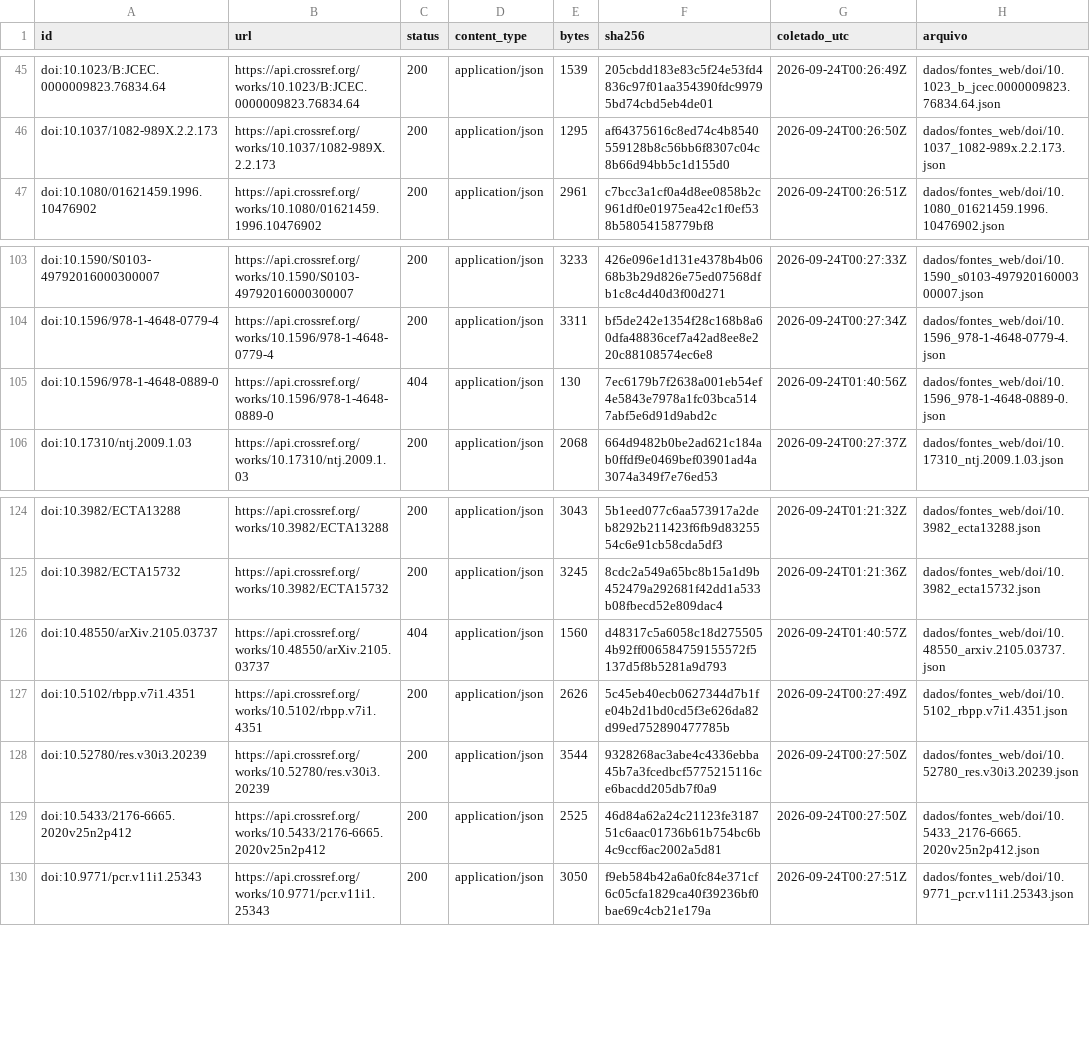
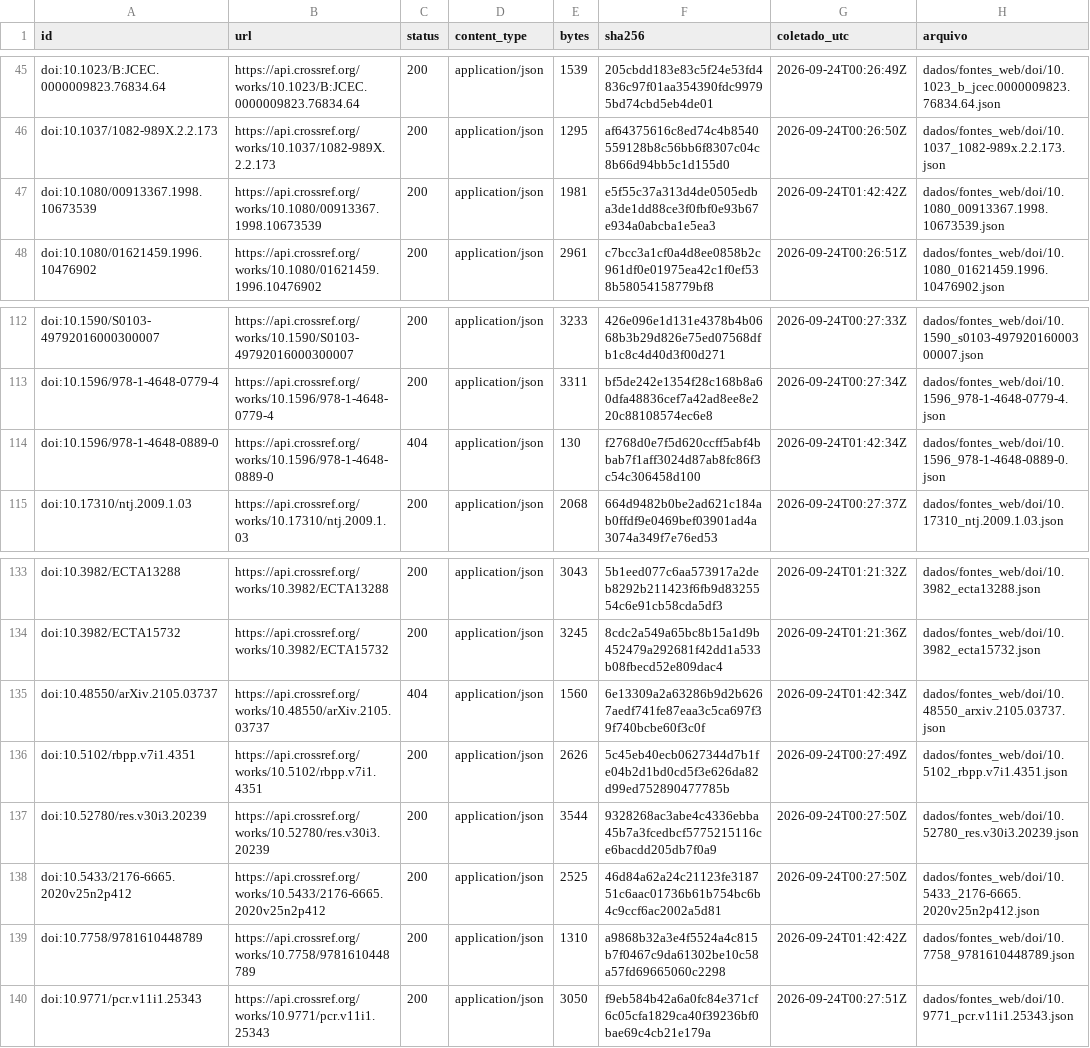
Before and after one commit to fcarva/aval-pol, a CSV file: dados/fontes_web/manifesto.csv, drawn as a sheet; only a part is shown, gaps mark what is left out; the diff covers the shown part only.

```diff
--- a/dados/fontes_web/manifesto.csv
+++ b/dados/fontes_web/manifesto.csv
@@ -46,2 +46,3 @@ doi:10.1023/B:JCEC.0000009823.76834.64,https://api.crossref.org/works/10.1023/B:
 doi:10.1037/1082-989X.2.2.173,https://api.crossref.org/works/10.1037/1082-989X.2.2.173,200,application/json,1295,af64375616c8ed74c4b8540559128b8c56bb6f8307c04c8b66d94bb5c1d155d0,2026-09-24T00:26:50Z,dados/fontes_web/doi/10.1037_1082-989x.2.2.173.json
+doi:10.1080/00913367.1998.10673539,https://api.crossref.org/works/10.1080/00913367.1998.10673539,200,application/json,1981,e5f55c37a313d4de0505edba3de1dd88ce3f0fbf0e93b67e934a0abcba1e5ea3,2026-09-24T01:42:42Z,dados/fontes_web/doi/10.1080_00913367.1998.10673539.json
 doi:10.1080/01621459.1996.10476902,https://api.crossref.org/works/10.1080/01621459.1996.10476902,200,application/json,2961,c7bcc3a1cf0a4d8ee0858b2c961df0e01975ea42c1f0ef538b58054158779bf8,2026-09-24T00:26:51Z,dados/fontes_web/doi/10.1080_01621459.1996.10476902.json
@@ -104,3 +113,3 @@ doi:10.1590/S0103-49792016000300007,https://api.crossref.org/works/10.1590/S0103
 doi:10.1596/978-1-4648-0779-4,https://api.crossref.org/works/10.1596/978-1-4648-0779-4,200,application/json,3311,bf5de242e1354f28c168b8a60dfa48836cef7a42ad8ee8e220c88108574ec6e8,2026-09-24T00:27:34Z,dados/fontes_web/doi/10.1596_978-1-4648-0779-4.json
-doi:10.1596/978-1-4648-0889-0,https://api.crossref.org/works/10.1596/978-1-4648-0889-0,404,application/json,130,7ec6179b7f2638a001eb54ef4e5843e7978a1fc03bca5147abf5e6d91d9abd2c,2026-09-24T01:40:56Z,dados/fontes_web/doi/10.1596_978-1-4648-0889-0.json
+doi:10.1596/978-1-4648-0889-0,https://api.crossref.org/works/10.1596/978-1-4648-0889-0,404,application/json,130,f2768d0e7f5d620ccff5abf4bbab7f1aff3024d87ab8fc86f3c54c306458d100,2026-09-24T01:42:34Z,dados/fontes_web/doi/10.1596_978-1-4648-0889-0.json
 doi:10.17310/ntj.2009.1.03,https://api.crossref.org/works/10.17310/ntj.2009.1.03,200,application/json,2068,664d9482b0be2ad621c184ab0ffdf9e0469bef03901ad4a3074a349f7e76ed53,2026-09-24T00:27:37Z,dados/fontes_web/doi/10.17310_ntj.2009.1.03.json
@@ -125,3 +134,3 @@ doi:10.3982/ECTA13288,https://api.crossref.org/works/10.3982/ECTA13288,200,appli
 doi:10.3982/ECTA15732,https://api.crossref.org/works/10.3982/ECTA15732,200,application/json,3245,8cdc2a549a65bc8b15a1d9b452479a292681f42dd1a533b08fbecd52e809dac4,2026-09-24T01:21:36Z,dados/fontes_web/doi/10.3982_ecta15732.json
-doi:10.48550/arXiv.2105.03737,https://api.crossref.org/works/10.48550/arXiv.2105.03737,404,application/json,1560,d48317c5a6058c18d2755054b92ff006584759155572f5137d5f8b5281a9d793,2026-09-24T01:40:57Z,dados/fontes_web/doi/10.48550_arxiv.2105.03737.json
+doi:10.48550/arXiv.2105.03737,https://api.crossref.org/works/10.48550/arXiv.2105.03737,404,application/json,1560,6e13309a2a63286b9d2b6267aedf741fe87eaa3c5ca697f39f740bcbe60f3c0f,2026-09-24T01:42:34Z,dados/fontes_web/doi/10.48550_arxiv.2105.03737.json
 doi:10.5102/rbpp.v7i1.4351,https://api.crossref.org/works/10.5102/rbpp.v7i1.4351,200,application/json,2626,5c45eb40ecb0627344d7b1fe04b2d1bd0cd5f3e626da82d99ed752890477785b,2026-09-24T00:27:49Z,dados/fontes_web/doi/10.5102_rbpp.v7i1.4351.json
@@ -129,2 +138,3 @@ doi:10.52780/res.v30i3.20239,https://api.crossref.org/works/10.52780/res.v30i3.2
 doi:10.5433/2176-6665.2020v25n2p412,https://api.crossref.org/works/10.5433/2176-6665.2020v25n2p412,200,application/json,2525,46d84a62a24c21123fe318751c6aac01736b61b754bc6b4c9ccf6ac2002a5d81,2026-09-24T00:27:50Z,dados/fontes_web/doi/10.5433_2176-6665.2020v25n2p412.json
+doi:10.7758/9781610448789,https://api.crossref.org/works/10.7758/9781610448789,200,application/json,1310,a9868b32a3e4f5524a4c815b7f0467c9da61302be10c58a57fd69665060c2298,2026-09-24T01:42:42Z,dados/fontes_web/doi/10.7758_9781610448789.json
 doi:10.9771/pcr.v11i1.25343,https://api.crossref.org/works/10.9771/pcr.v11i1.25343,200,application/json,3050,f9eb584b42a6a0fc84e371cf6c05cfa1829ca40f39236bf0bae69c4cb21e179a,2026-09-24T00:27:51Z,dados/fontes_web/doi/10.9771_pcr.v11i1.25343.json
```
Also changed, not shown: 8 added rows and 2 edited cells elsewhere in this file, dados/fontes_web/doi_resumo.csv, 13 other files.
